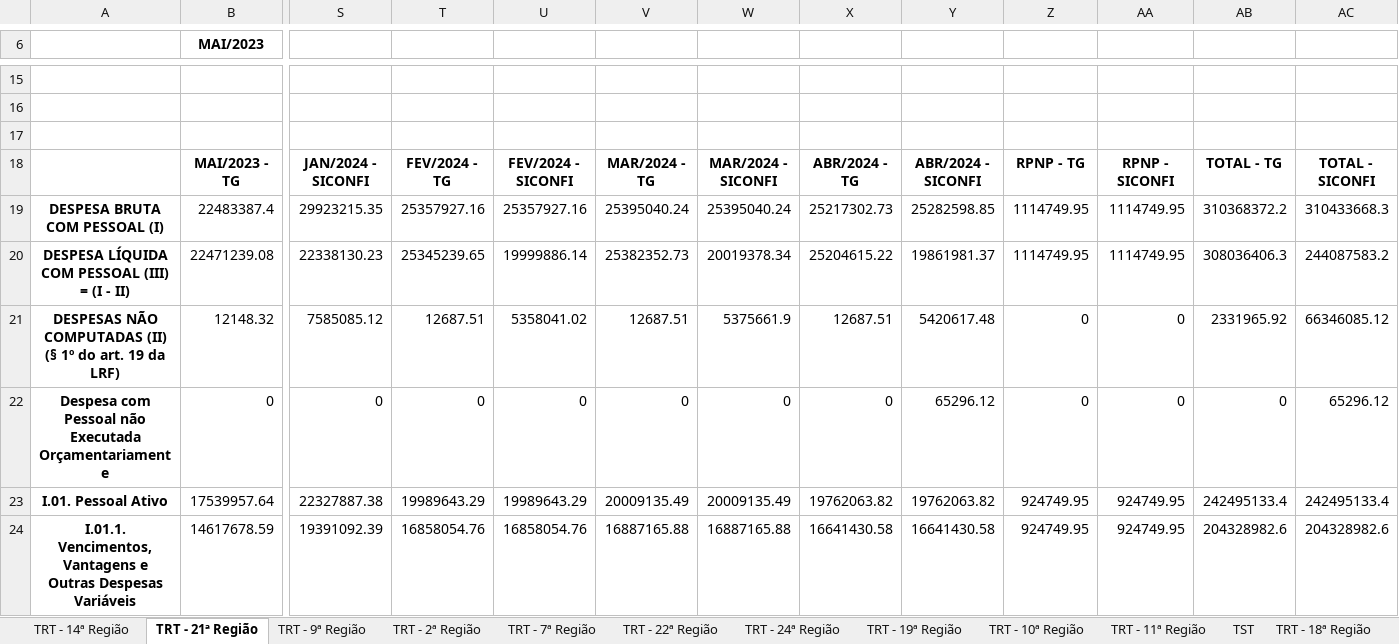
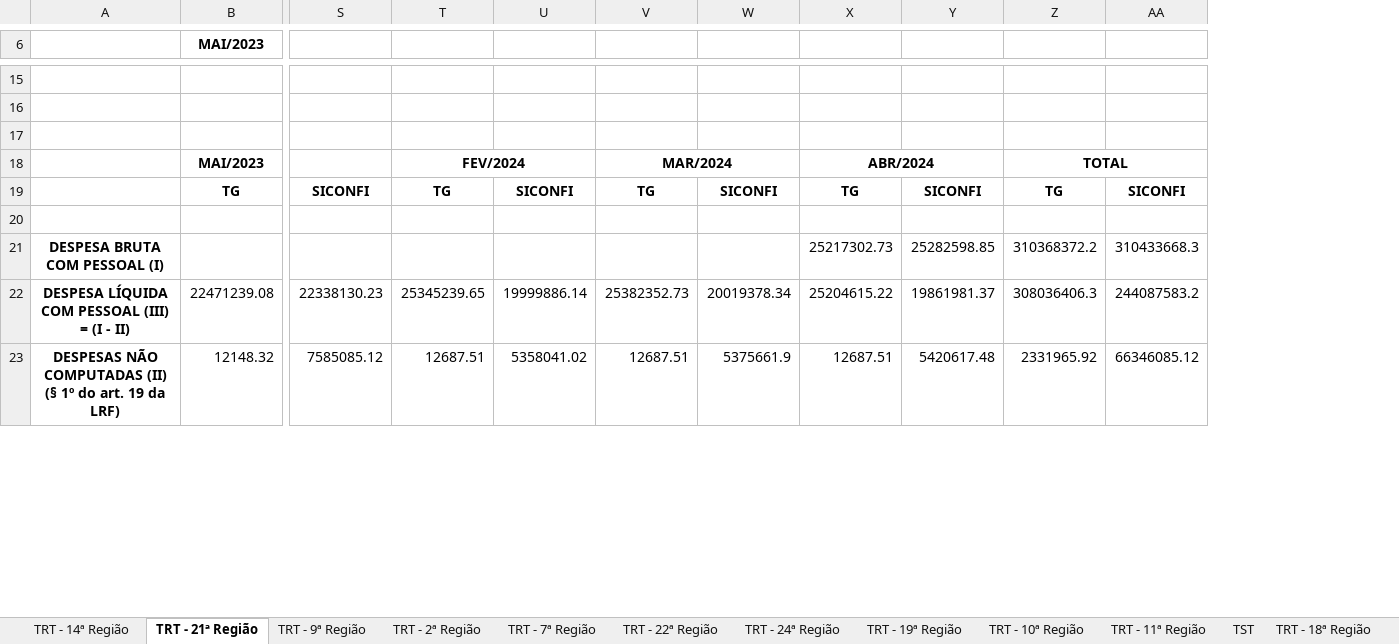
Before and after one commit to ByJhona/analise-tg-siconfi, an Excel workbook: planilhas/Relatório 1-2024.xlsx, sheet TRT - 21ª Região, drawn as a sheet; only a part is shown, gaps mark what is left out; values as stored, in another font and other column widths than the file's, no borders; removed rows and columns are numbered as before the commit, all else as after; rows hold the shown columns only; the diff covers the shown part only; the diff names each change by its address in the sheet, - before the commit and + after, or states it on an @@ line.

```diff
--- a/planilhas/Relatório 1-2024.xlsx (sheet TRT - 21ª Região)
+++ b/planilhas/Relatório 1-2024.xlsx (sheet TRT - 21ª Região)
-column Z, rows 19-21: 1114749.95 | 1114749.95 | 0
-column AA, rows 19-21: 1114749.95 | 1114749.95 | 0
-row 18:  | MAI/2023 - TG | JAN/2024 - SICONFI | FEV/2024 - TG | FEV/2024 - SICONFI | MAR/2024 - TG | MAR/2024 - SICONFI | ABR/2024 - TG | ABR/2024 - SICONFI | RPNP - TG | RPNP - SICONFI | TOTAL - TG | TOTAL - SICONFI
+row 18:  | MAI/2023 |  | FEV/2024 |  | MAR/2024 |  | ABR/2024 |  | TOTAL
+row 19:  | TG | SICONFI | TG | SICONFI | TG | SICONFI | TG | SICONFI | TG | SICONFI
-row 20: DESPESA BRUTA COM PESSOAL (I) | 22483387.4 | 29923215.35 | 25357927.16 | 25357927.16 | 25395040.24 | 25395040.24 | 25217302.73 | 25282598.85 | 1114749.95 | 1114749.95 | 310368372.2 | 310433668.3
+row 20: (empty)
+row 21: DESPESA BRUTA COM PESSOAL (I) |  |  |  |  |  |  | 25217302.73 | 25282598.85 | 310368372.2 | 310433668.3
-row 22: Despesa com Pessoal não Executada Orçamentariamente | 0 | 0 | 0 | 0 | 0 | 0 | 0 | 65296.12 | 0 | 0 | 0 | 65296.12
-row 23: I.01. Pessoal Ativo | 17539957.64 | 22327887.38 | 19989643.29 | 19989643.29 | 20009135.49 | 20009135.49 | 19762063.82 | 19762063.82 | 924749.95 | 924749.95 | 242495133.4 | 242495133.4
-row 24: I.01.1. Vencimentos, Vantagens e Outras Despesas Variáveis | 14617678.59 | 19391092.39 | 16858054.76 | 16858054.76 | 16887165.88 | 16887165.88 | 16641430.58 | 16641430.58 | 924749.95 | 924749.95 | 204328982.6 | 204328982.6
```
Also changed, not shown: 1 added row and 9 removed rows elsewhere in this sheet, sheet TRT - 23ª Região, sheet TRT - 4ª Região, sheet TRT - 5ª Região, sheet TRT - 20ª Região, sheet TRT - 9ª Região, sheet TRT - 24ª Região, 18 more sheets, 2 other files.
